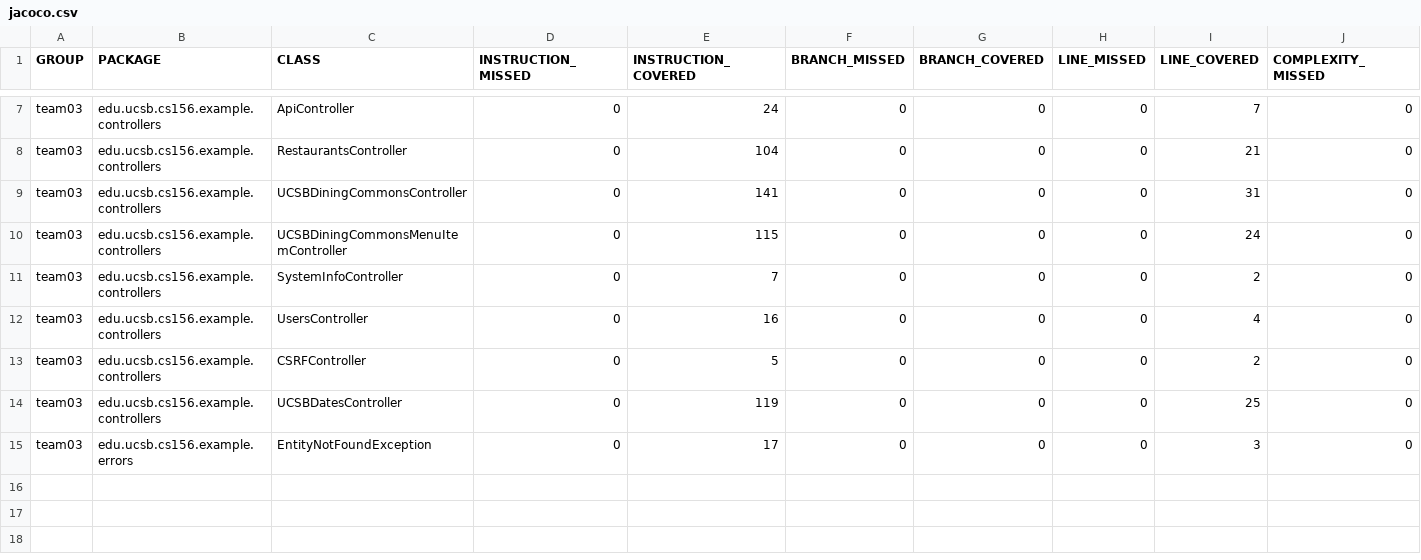
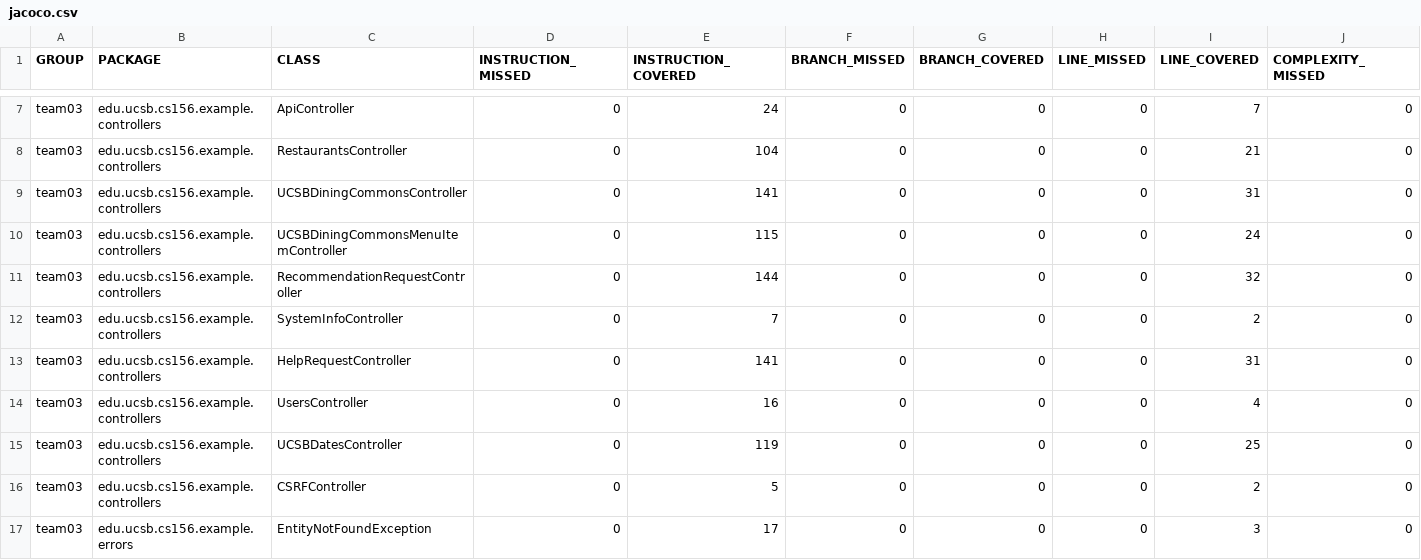
Before and after one commit to ucsb-cs156-w24/team03-w24-5pm-4, a CSV file: prs/67/jacoco/jacoco.csv, drawn as a sheet; only a part is shown, gaps mark what is left out; rows hold the shown columns only; the diff names each change by its address in the sheet, - before the commit and + after, or states it on an @@ line.

Commit message:
Deploying to gh-pages from @ ucsb-cs156-w24/team03-w24-5pm-4@2ef5e6701d35979bb6142d26117a5abc2b6a7fe8 🚀

```diff
--- a/prs/67/jacoco/jacoco.csv
+++ b/prs/67/jacoco/jacoco.csv
+row 11: team03 | edu.ucsb.cs156.example.controllers | RecommendationRequestController | 0 | 144 | 0 | 0 | 0 | 32 | 0
+row 13: team03 | edu.ucsb.cs156.example.controllers | HelpRequestController | 0 | 141 | 0 | 0 | 0 | 31 | 0
@@ row 14 moved to row 15: team03 @@
```
Also changed, not shown: 10 other files.
